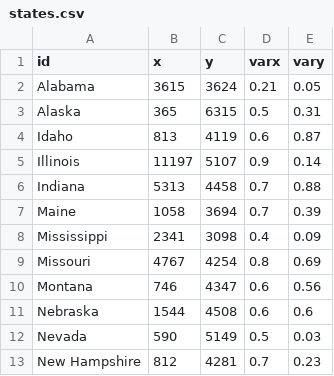
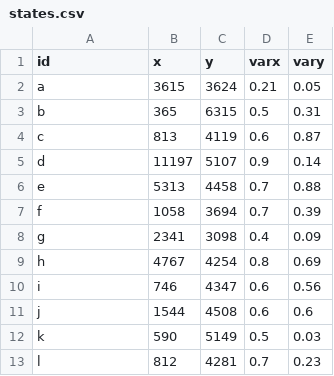
Before and after one commit to aswfan/infx562-final, a CSV file: data/states.csv, drawn as a sheet.

```diff
--- a/data/states.csv
+++ b/data/states.csv
@@ -1,13 +1,13 @@
 "id","x","y","varx","vary"
-"Alabama",3615,3624,0.21,0.05
-"Alaska",365,6315,0.5,0.31
-"Idaho",813,4119,0.6,0.87
-"Illinois",11197,5107,0.9,0.14
-"Indiana",5313,4458,0.7,0.88
-"Maine",1058,3694,0.7,0.39
-"Mississippi",2341,3098,0.4,0.09
-"Missouri",4767,4254,0.8,0.69
-"Montana",746,4347,0.6,0.56
-"Nebraska",1544,4508,0.6,0.6
-"Nevada",590,5149,0.5,0.03
-"New Hampshire",812,4281,0.7,0.23
+"a",3615,3624,0.21,0.05
+"b",365,6315,0.5,0.31
+"c",813,4119,0.6,0.87
+"d",11197,5107,0.9,0.14
+"e",5313,4458,0.7,0.88
+"f",1058,3694,0.7,0.39
+"g",2341,3098,0.4,0.09
+"h",4767,4254,0.8,0.69
+"i",746,4347,0.6,0.56
+"j",1544,4508,0.6,0.6
+"k",590,5149,0.5,0.03
+"l",812,4281,0.7,0.23
```
Also changed, not shown: 1 other file.
